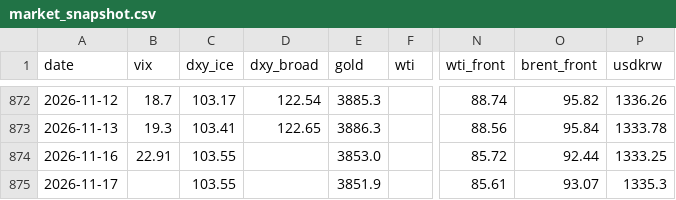
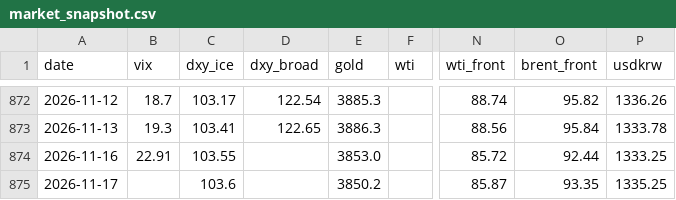
Before and after one commit to hshs9413-gif/narrative-tracker, a CSV file: docs/data/market_snapshot.csv, drawn as a sheet; only a part is shown, gaps mark what is left out; the diff names each change by its address in the sheet, - before the commit and + after, or states it on an @@ line.

```diff
--- a/docs/data/market_snapshot.csv
+++ b/docs/data/market_snapshot.csv
-C875 (dxy_ice): 103.55
+C875 (dxy_ice): 103.6
-E875 (gold): 3851.9
+E875 (gold): 3850.2
-N875 (wti_front): 85.61
+N875 (wti_front): 85.87
-O875 (brent_front): 93.07
+O875 (brent_front): 93.35
-P875 (usdkrw): 1335.3
+P875 (usdkrw): 1335.25
```
Also changed, not shown: 3 other files.
